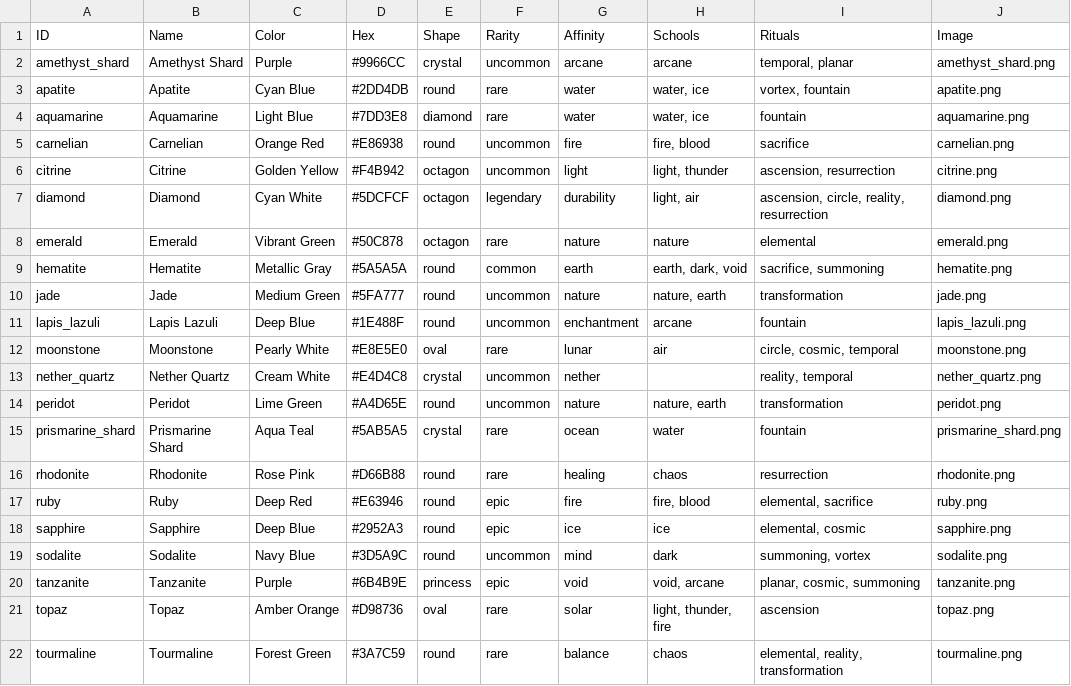
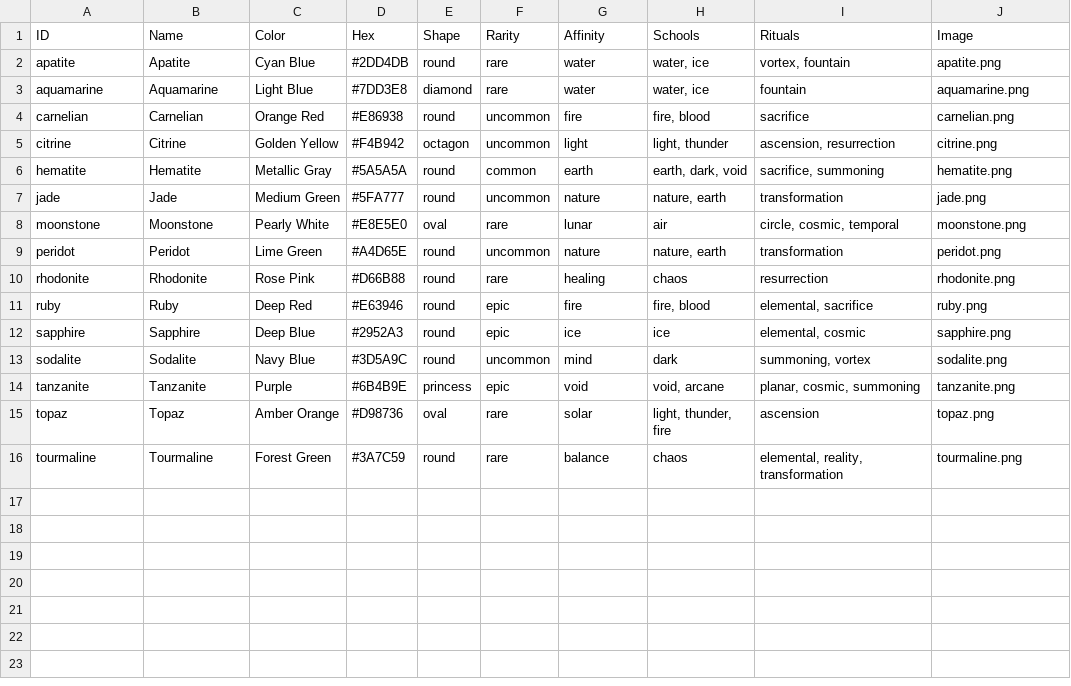
Before and after one commit to Mosberg/mana-and-magic, a CSV file: docs/csv/gemstones.csv, drawn as a sheet.

Commit message:
refactor: Remove unused gemstones and update item groups and loot tables

```diff
--- a/docs/csv/gemstones.csv
+++ b/docs/csv/gemstones.csv
@@ -1,3 +1,2 @@
 ID,Name,Color,Hex,Shape,Rarity,Affinity,Schools,Rituals,Image
-amethyst_shard,Amethyst Shard,Purple,#9966CC,crystal,uncommon,arcane,arcane,"temporal, planar",amethyst_shard.png
 apatite,Apatite,Cyan Blue,#2DD4DB,round,rare,water,"water, ice","vortex, fountain",apatite.png
@@ -6,11 +5,6 @@ carnelian,Carnelian,Orange Red,#E86938,round,uncommon,fire,"fire, blood",sacrifi
 citrine,Citrine,Golden Yellow,#F4B942,octagon,uncommon,light,"light, thunder","ascension, resurrection",citrine.png
-diamond,Diamond,Cyan White,#5DCFCF,octagon,legendary,durability,"light, air","ascension, circle, reality, resurrection",diamond.png
-emerald,Emerald,Vibrant Green,#50C878,octagon,rare,nature,nature,elemental,emerald.png
 hematite,Hematite,Metallic Gray,#5A5A5A,round,common,earth,"earth, dark, void","sacrifice, summoning",hematite.png
 jade,Jade,Medium Green,#5FA777,round,uncommon,nature,"nature, earth",transformation,jade.png
-lapis_lazuli,Lapis Lazuli,Deep Blue,#1E488F,round,uncommon,enchantment,arcane,fountain,lapis_lazuli.png
 moonstone,Moonstone,Pearly White,#E8E5E0,oval,rare,lunar,air,"circle, cosmic, temporal",moonstone.png
-nether_quartz,Nether Quartz,Cream White,#E4D4C8,crystal,uncommon,nether,,"reality, temporal",nether_quartz.png
 peridot,Peridot,Lime Green,#A4D65E,round,uncommon,nature,"nature, earth",transformation,peridot.png
-prismarine_shard,Prismarine Shard,Aqua Teal,#5AB5A5,crystal,rare,ocean,water,fountain,prismarine_shard.png
 rhodonite,Rhodonite,Rose Pink,#D66B88,round,rare,healing,chaos,resurrection,rhodonite.png
```
Also changed, not shown: docs/csv/ritual_categories.csv, docs/csv/spell_schools.csv, 5 other files.
